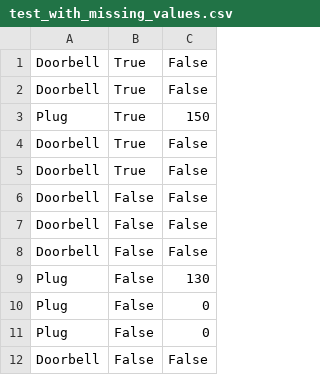
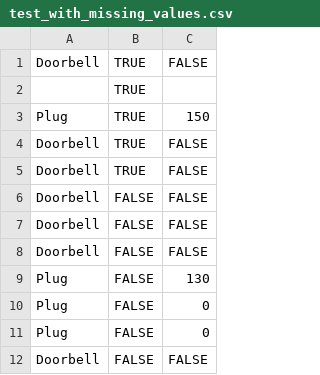
Before and after one commit to hmortimore69/Smart-Home-Coursework, a CSV file: test_saves/test_with_missing_values.csv, drawn as a sheet.

```diff
--- a/test_saves/test_with_missing_values.csv
+++ b/test_saves/test_with_missing_values.csv
@@ -1,12 +1,12 @@
-Doorbell,True,False
-Doorbell,True,False
-Plug,True,150
-Doorbell,True,False
-Doorbell,True,False
-Doorbell,False,False
-Doorbell,False,False
-Doorbell,False,False
-Plug,False,130
-Plug,False,0
-Plug,False,0
-Doorbell,False,False
+Doorbell,TRUE,FALSE
+,TRUE,
+Plug,TRUE,150
+Doorbell,TRUE,FALSE
+Doorbell,TRUE,FALSE
+Doorbell,FALSE,FALSE
+Doorbell,FALSE,FALSE
+Doorbell,FALSE,FALSE
+Plug,FALSE,130
+Plug,FALSE,0
+Plug,FALSE,0
+Doorbell,FALSE,FALSE
```
Also changed, not shown: 1 other file.
